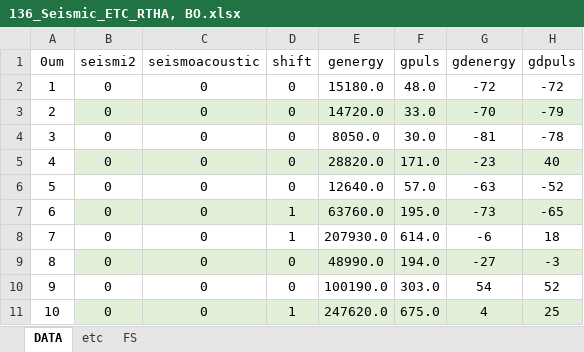
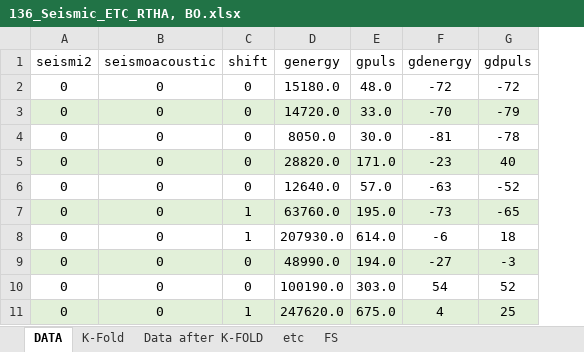
Before and after one commit to m-hesam-moradian/Main_utils_machineLeaning, an Excel workbook: task/136_Seismic_ETC_RTHA, BO.xlsx, sheet DATA, drawn as a sheet; only a part is shown; values as stored, in another font and other column widths than the file's, no borders; the diff names each change by its address in the sheet, - before the commit and + after, or states it on an @@ line.

```diff
--- a/task/136_Seismic_ETC_RTHA, BO.xlsx (sheet DATA)
+++ b/task/136_Seismic_ETC_RTHA, BO.xlsx (sheet DATA)
+sheet tab: K-Fold
+sheet tab: Data after K-FOLD
-column A (0um), rows 2-11: 1 | 2 | 3 | 4 | 5 | 6 | 7 | 8 | 9 | 10
```
Also changed, not shown: 3 other files.
